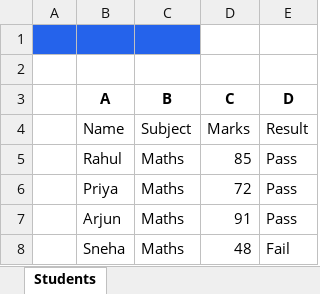
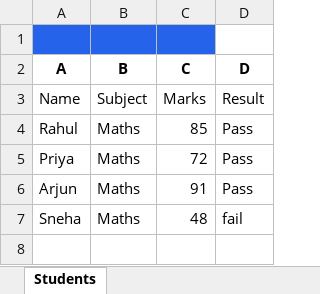
Before and after one commit to Nikhitha385/git_assignment, an Excel workbook: excel_automation/students.xlsx, sheet Students, drawn as a sheet; values as stored, in another font and other column widths than the file's, no borders; removed rows and columns are numbered as before the commit, all else as after; the diff names each change by its address in the sheet, - before the commit and + after, or states it on an @@ line.

```diff
--- a/excel_automation/students.xlsx (sheet Students)
+++ b/excel_automation/students.xlsx (sheet Students)
-column A, empty
-row 1: (empty)
-A1:C1 fill: none
+A1:C1 fill: #2563EB
-D7 (D): Fail
+D7 (D): fail
```
Also changed, not shown: 2 other files.
